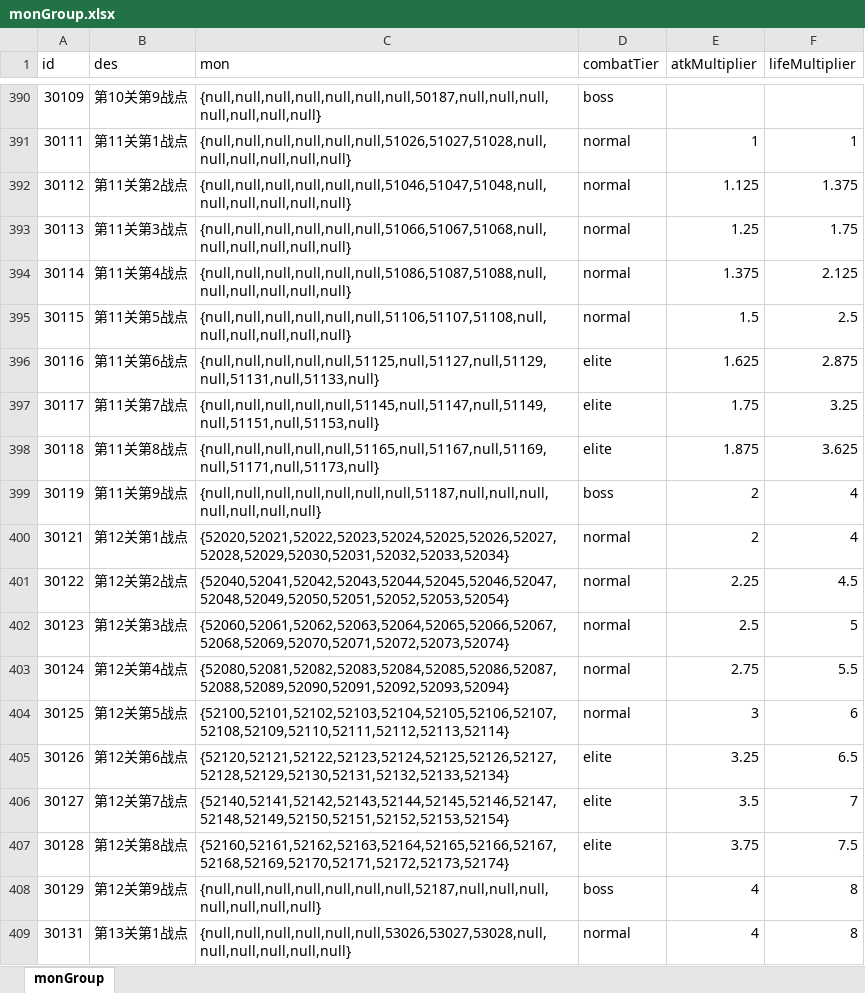
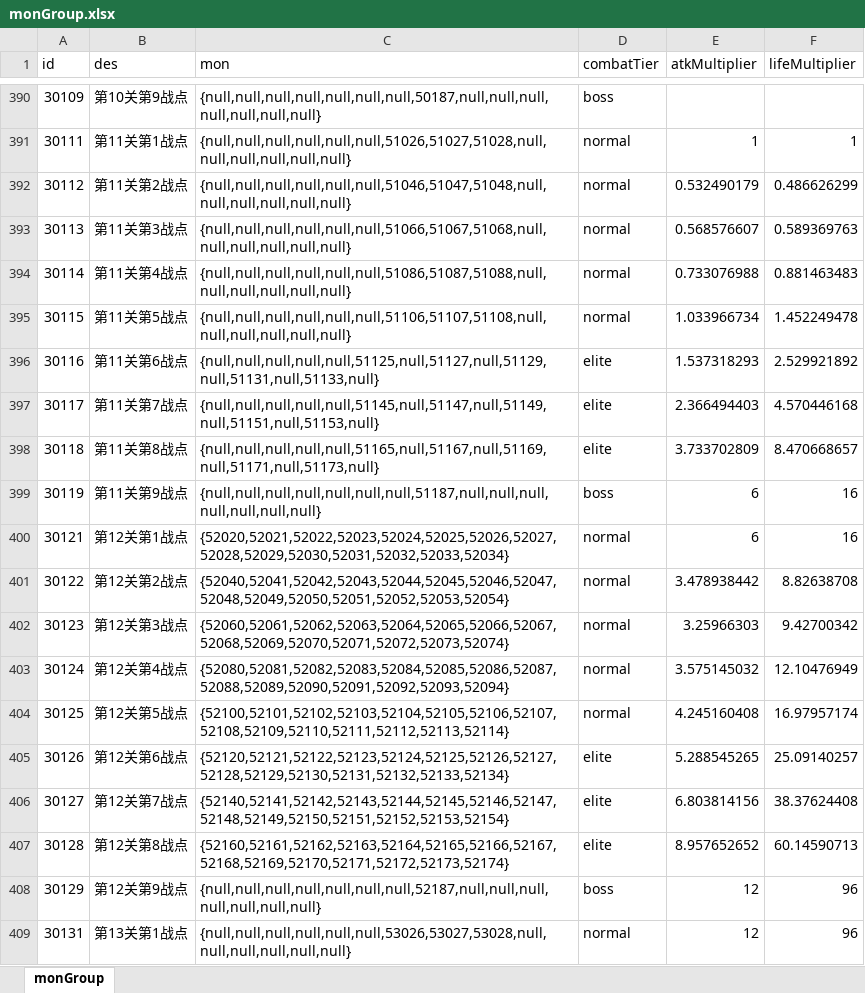
Before and after one commit to rlmclmc2-boop/space_idle, an Excel workbook: space-battleship/config_excel/monGroup.xlsx, sheet monGroup, drawn as a sheet; only a part is shown, gaps mark what is left out; values as stored, in another font and other column widths than the file's, no borders; the diff covers the shown part only; the diff names each change by its address in the sheet, - before the commit and + after, or states it on an @@ line.

```diff
--- a/space-battleship/config_excel/monGroup.xlsx (sheet monGroup)
+++ b/space-battleship/config_excel/monGroup.xlsx (sheet monGroup)
-E392 (atkMultiplier): 1.125
+E392 (atkMultiplier): 0.532490179
-F392 (lifeMultiplier): 1.375
+F392 (lifeMultiplier): 0.486626299
-E393 (atkMultiplier): 1.25
+E393 (atkMultiplier): 0.568576607
-F393 (lifeMultiplier): 1.75
+F393 (lifeMultiplier): 0.589369763
-E394 (atkMultiplier): 1.375
+E394 (atkMultiplier): 0.733076988
-F394 (lifeMultiplier): 2.125
+F394 (lifeMultiplier): 0.881463483
-E395 (atkMultiplier): 1.5
+E395 (atkMultiplier): 1.033966734
-F395 (lifeMultiplier): 2.5
+F395 (lifeMultiplier): 1.452249478
-E396 (atkMultiplier): 1.625
+E396 (atkMultiplier): 1.537318293
-F396 (lifeMultiplier): 2.875
+F396 (lifeMultiplier): 2.529921892
-E397 (atkMultiplier): 1.75
+E397 (atkMultiplier): 2.366494403
-F397 (lifeMultiplier): 3.25
+F397 (lifeMultiplier): 4.570446168
-E398 (atkMultiplier): 1.875
+E398 (atkMultiplier): 3.733702809
-F398 (lifeMultiplier): 3.625
+F398 (lifeMultiplier): 8.470668657
-E399:E400 (atkMultiplier): 2
+E399:E400 (atkMultiplier): 6
-F399:F400 (lifeMultiplier): 4
+F399:F400 (lifeMultiplier): 16
-E401 (atkMultiplier): 2.25
+E401 (atkMultiplier): 3.478938442
-F401 (lifeMultiplier): 4.5
+F401 (lifeMultiplier): 8.82638708
-E402 (atkMultiplier): 2.5
+E402 (atkMultiplier): 3.25966303
-F402 (lifeMultiplier): 5
+F402 (lifeMultiplier): 9.42700342
-E403 (atkMultiplier): 2.75
+E403 (atkMultiplier): 3.575145032
-F403 (lifeMultiplier): 5.5
+F403 (lifeMultiplier): 12.10476949
-E404 (atkMultiplier): 3
+E404 (atkMultiplier): 4.245160408
-F404 (lifeMultiplier): 6
+F404 (lifeMultiplier): 16.97957174
-E405 (atkMultiplier): 3.25
+E405 (atkMultiplier): 5.288545265
-F405 (lifeMultiplier): 6.5
+F405 (lifeMultiplier): 25.09140257
-E406 (atkMultiplier): 3.5
+E406 (atkMultiplier): 6.803814156
-F406 (lifeMultiplier): 7
+F406 (lifeMultiplier): 38.37624408
-E407 (atkMultiplier): 3.75
+E407 (atkMultiplier): 8.957652652
-F407 (lifeMultiplier): 7.5
+F407 (lifeMultiplier): 60.14590713
-E408:E409 (atkMultiplier): 4
+E408:E409 (atkMultiplier): 12
-F408:F409 (lifeMultiplier): 8
+F408:F409 (lifeMultiplier): 96
```
Also changed, not shown: 136 edited cells elsewhere in this sheet, 3 other files.
